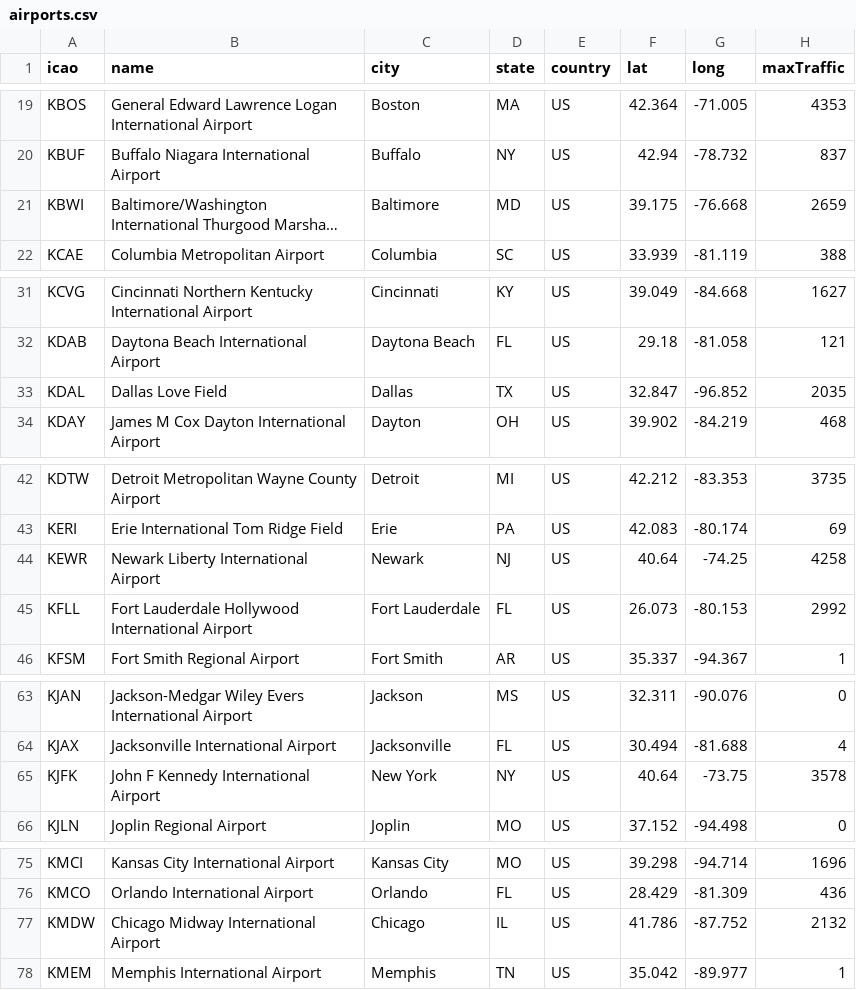
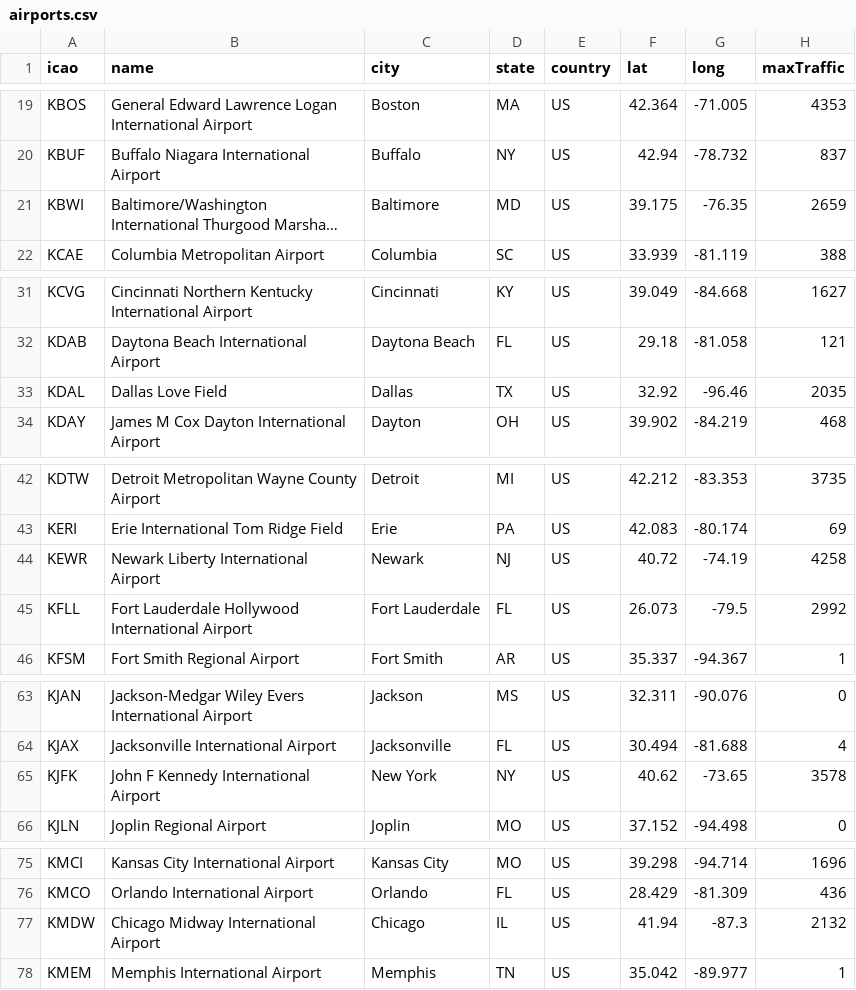
Before and after one commit to evandenmark/ForSpaciousSkies, a CSV file: data/airports.csv, drawn as a sheet; only a part is shown, gaps mark what is left out; long unchanged cells end in …; the diff covers the shown part only; the diff names each change by its address in the sheet, - before the commit and + after, or states it on an @@ line.

```diff
--- a/data/airports.csv
+++ b/data/airports.csv
-G21 (long): -76.668
+G21 (long): -76.35
-F33 (lat): 32.847
+F33 (lat): 32.92
-G33 (long): -96.852
+G33 (long): -96.46
-F44 (lat): 40.64
+F44 (lat): 40.72
-G44 (long): -74.25
+G44 (long): -74.19
-G45 (long): -80.153
+G45 (long): -79.5
-F65 (lat): 40.64
+F65 (lat): 40.62
-G65 (long): -73.75
+G65 (long): -73.65
-F77 (lat): 41.786
+F77 (lat): 41.94
-G77 (long): -87.752
+G77 (long): -87.3
```
Also changed, not shown: 2 edited cells elsewhere in this file, data/AirportFlightsPerWeek.csv, 4 other files.
